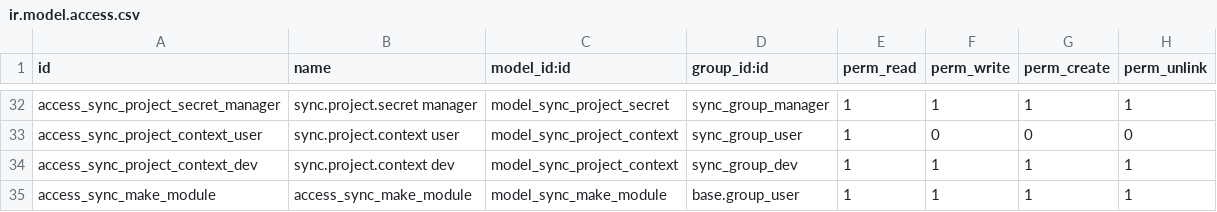
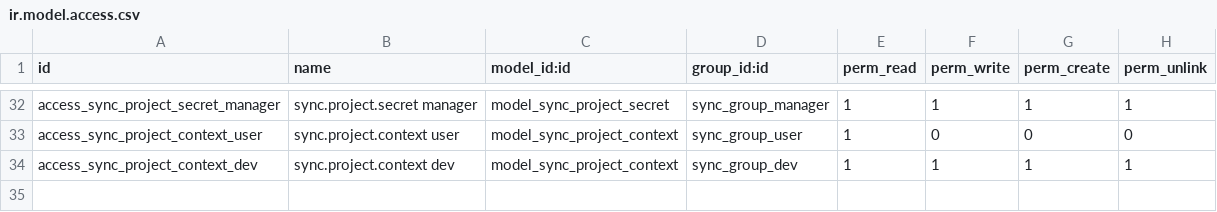
Before and after one commit to brain-tec/sync-addons, a CSV file: sync/security/ir.model.access.csv, drawn as a sheet; only a part is shown, gaps mark what is left out.

```diff
--- a/sync/security/ir.model.access.csv
+++ b/sync/security/ir.model.access.csv
@@ -34,2 +34 @@ access_sync_project_context_user,sync.project.context user,model_sync_project_co
 access_sync_project_context_dev,sync.project.context dev,model_sync_project_context,sync_group_dev,1,1,1,1
-access_sync_make_module,access_sync_make_module,model_sync_make_module,base.group_user,1,1,1,1
```
Also changed, not shown: 11 other files.
